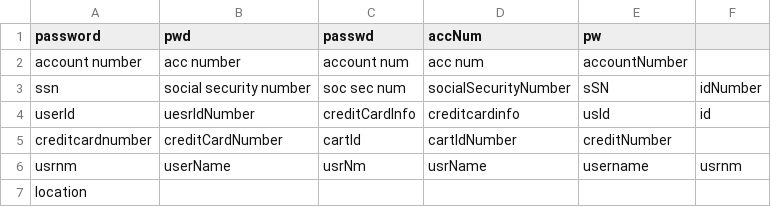
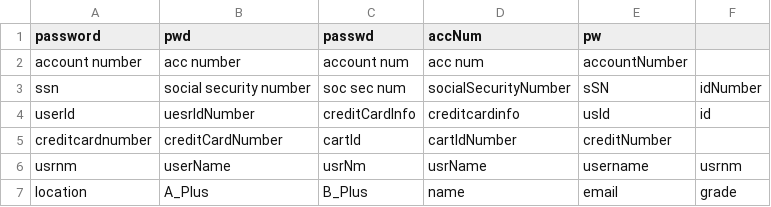
Before and after one commit to mah80/SCRank, a CSV file: tool/SensitivityTool/Config/Keywords Dictionary.csv, drawn as a sheet.

Commit message:
Update Keywords Dictionary.csv
Add more sensitive keywords.

```diff
--- a/tool/SensitivityTool/Config/Keywords Dictionary.csv
+++ b/tool/SensitivityTool/Config/Keywords Dictionary.csv
@@ -6,2 +6,2 @@ creditcardnumber,creditCardNumber,cartId,cartIdNumber,creditNumber,
 usrnm,userName,usrNm,usrName,username,usrnm
-location,,,,,
+location,A_Plus,B_Plus,name,email,grade
```
